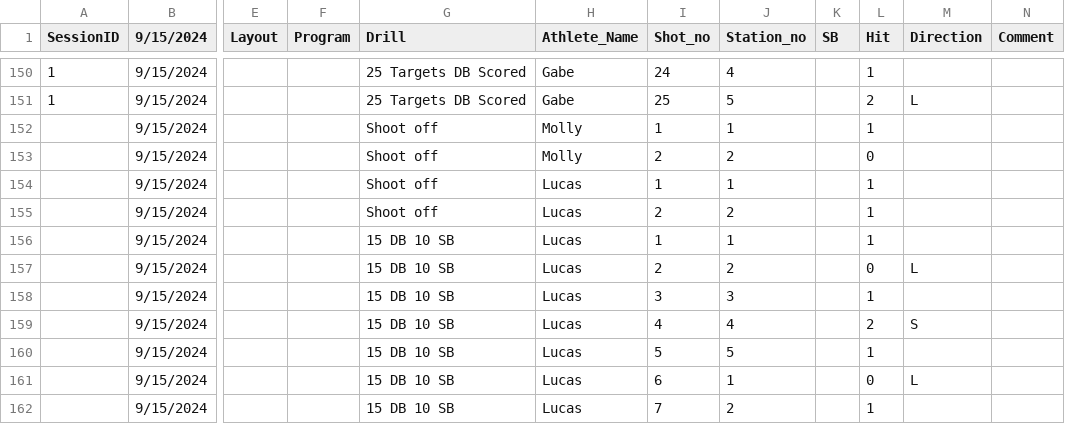
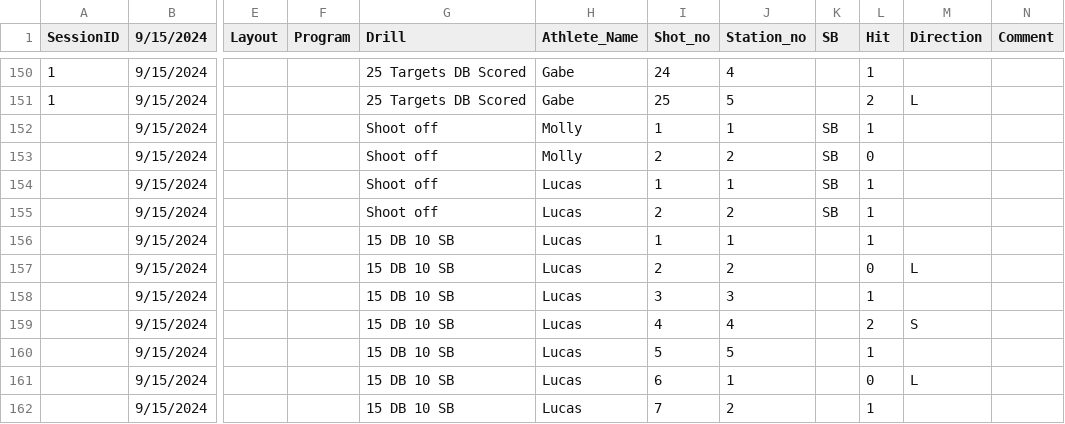
Before and after one commit to rysnes/TRAP-data-1, a CSV file: data/training_shots.csv, drawn as a sheet; only a part is shown, gaps mark what is left out; the diff names each change by its address in the sheet, - before the commit and + after, or states it on an @@ line.

Commit message:
Update training_shots.csv

```diff
--- a/data/training_shots.csv
+++ b/data/training_shots.csv
-K152:K155 (SB): (empty)
+K152:K155 (SB): SB
```
